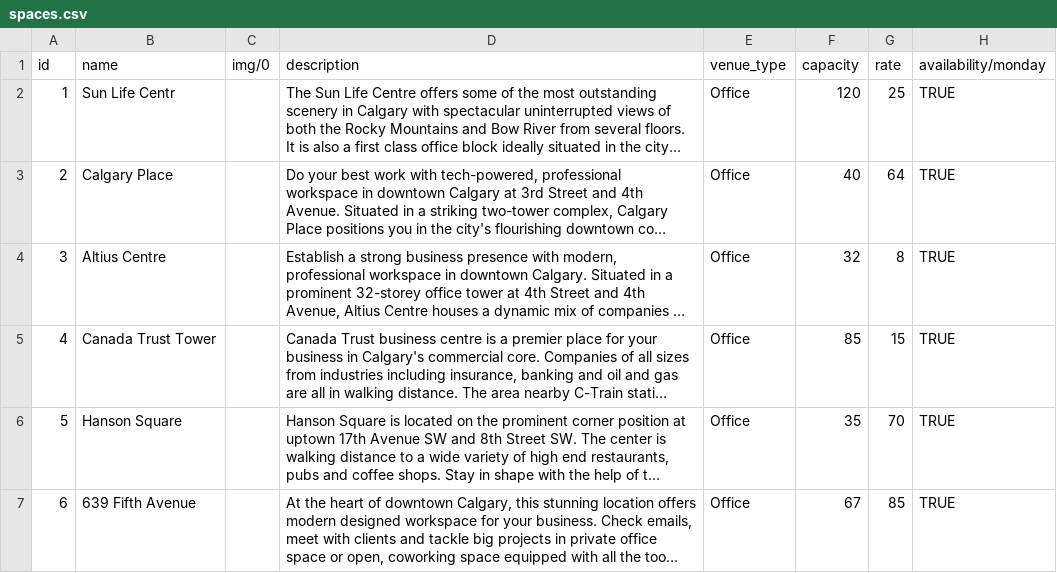
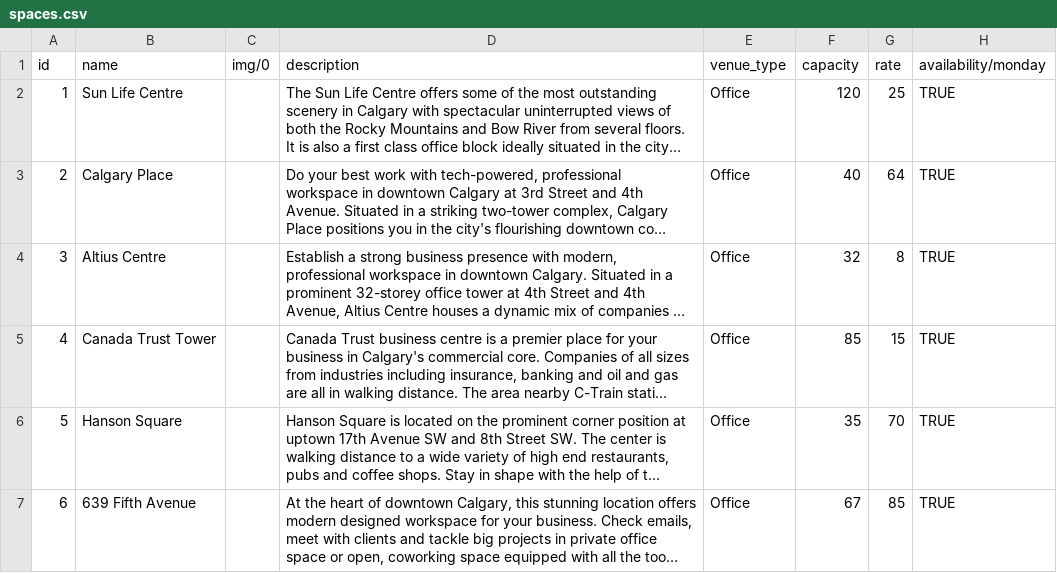
Before and after one commit to OmarHussainX/HUDDLE, a CSV file: src/spaces.csv, drawn as a sheet; only a part is shown; long unchanged cells end in …; the diff names each change by its address in the sheet, - before the commit and + after, or states it on an @@ line.

Commit message:
completed TDD for address scoring

```diff
--- a/src/spaces.csv
+++ b/src/spaces.csv
-B2 (name): Sun Life Centr
+B2 (name): Sun Life Centre
```
Also changed, not shown: 3 other files.
